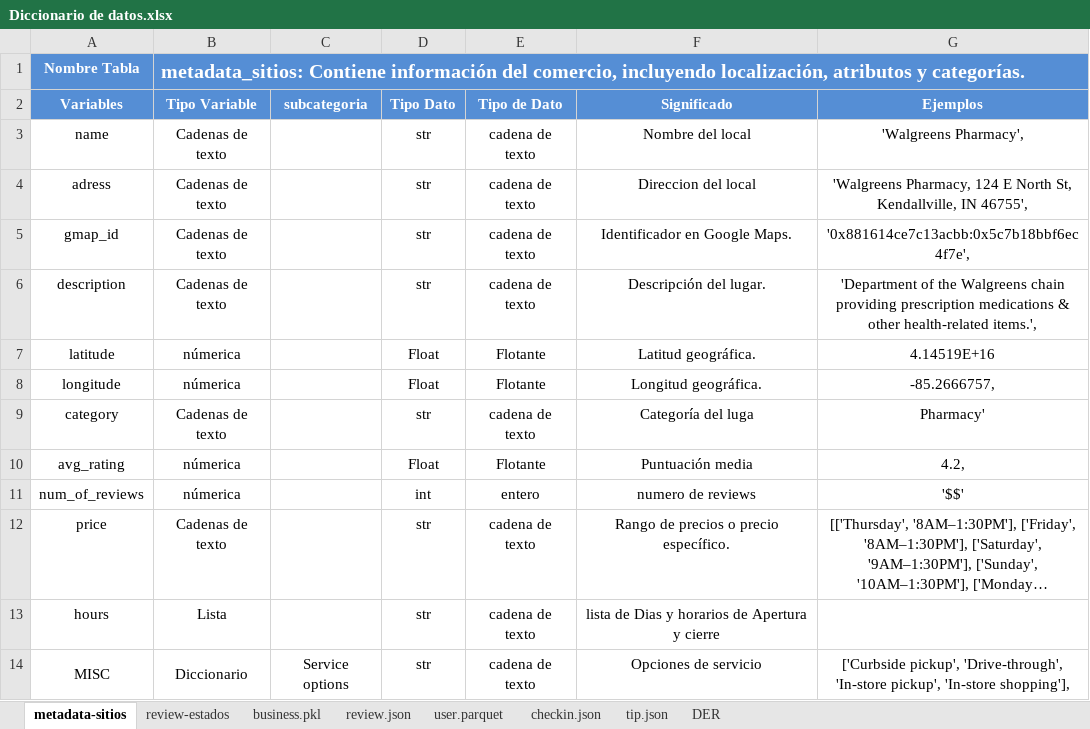
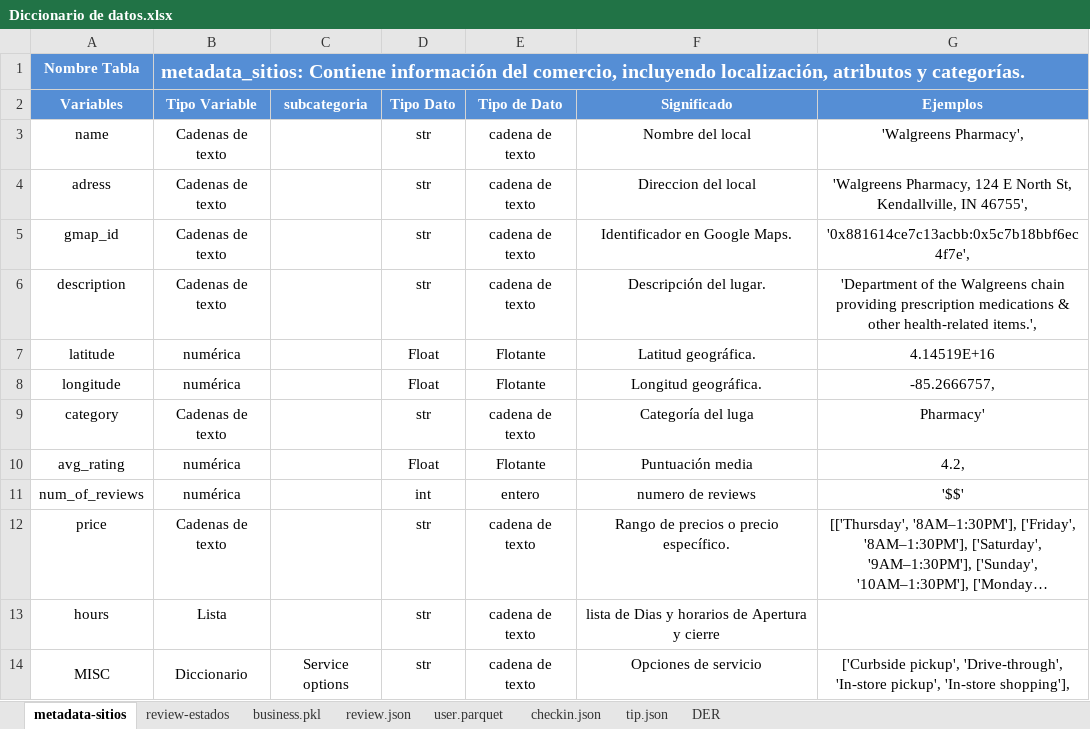
Before and after one commit to facundou94/PFH_Google_Yelp, an Excel workbook: Diccionario de datos.xlsx, sheet metadata-sitios, drawn as a sheet; only a part is shown; long unchanged cells end in …; values as stored, in another font and other column widths than the file's, no borders; the diff names each change by its address in the sheet, - before the commit and + after, or states it on an @@ line.

```diff
--- a/Diccionario de datos.xlsx (sheet metadata-sitios)
+++ b/Diccionario de datos.xlsx (sheet metadata-sitios)
-B7:B8 (Tipo Variable): númerica
+B7:B8 (Tipo Variable): numérica
-B10:B11 (Tipo Variable): númerica
+B10:B11 (Tipo Variable): numérica
```
Also changed, not shown: sheet business.pkl, sheet DER, sheet review.json, sheet review-estados, sheet tip.json, sheet checkin.json.
